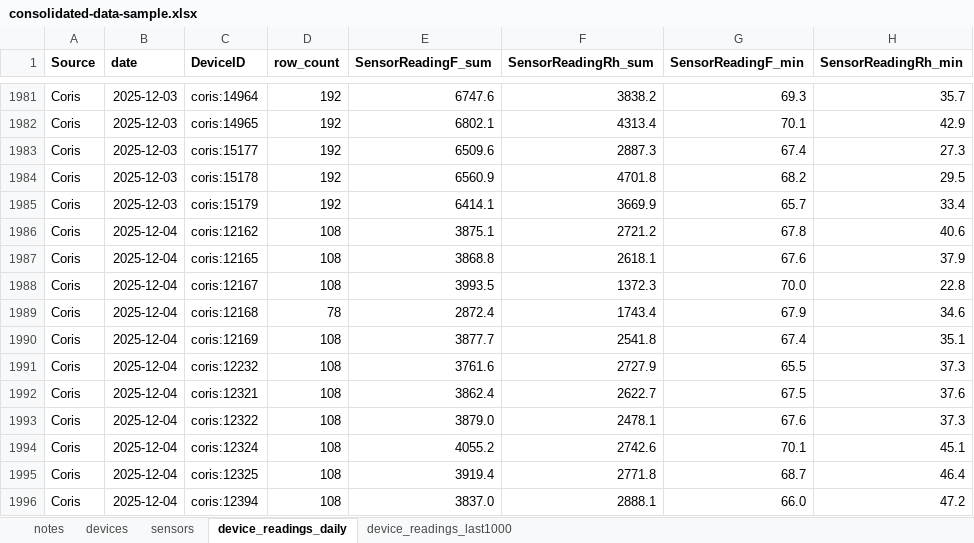
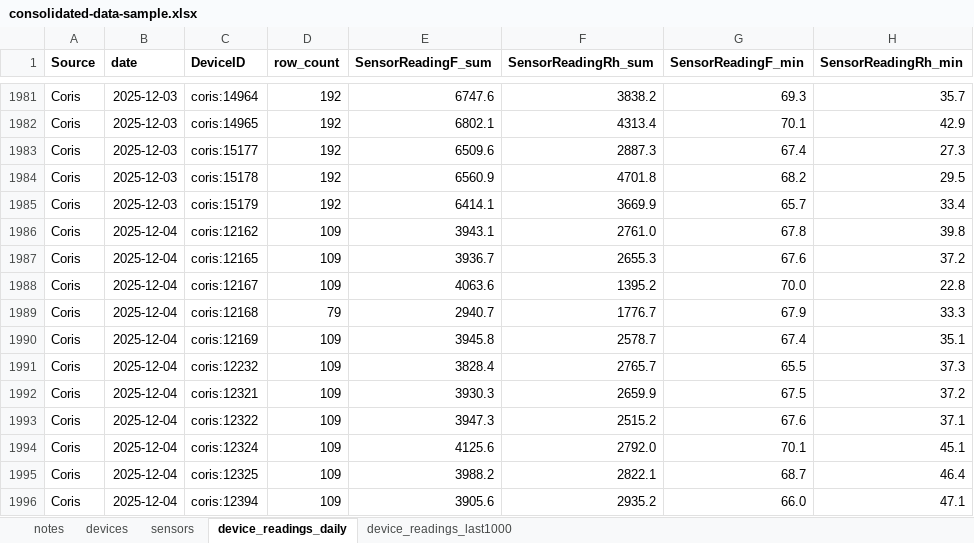
Before and after one commit to Environmental-Pipeline/environmental-sensor-poc, an Excel workbook: data-runner/consolidated-data-sample.xlsx, sheet device_readings_daily, drawn as a sheet; only a part is shown, gaps mark what is left out; values as stored, in another font and other column widths than the file's, no borders; the diff covers the shown part only; the diff names each change by its address in the sheet, - before the commit and + after, or states it on an @@ line.

```diff
--- a/data-runner/consolidated-data-sample.xlsx (sheet device_readings_daily)
+++ b/data-runner/consolidated-data-sample.xlsx (sheet device_readings_daily)
-D1986:D1988 (row_count): 108
+D1986:D1988 (row_count): 109
-E1986 (SensorReadingF_sum): 3875.1
+E1986 (SensorReadingF_sum): 3943.1
-F1986 (SensorReadingRh_sum): 2721.2
+F1986 (SensorReadingRh_sum): 2761.0
-H1986 (SensorReadingRh_min): 40.6
+H1986 (SensorReadingRh_min): 39.8
-E1987 (SensorReadingF_sum): 3868.8
+E1987 (SensorReadingF_sum): 3936.7
-F1987 (SensorReadingRh_sum): 2618.1
+F1987 (SensorReadingRh_sum): 2655.3
-H1987 (SensorReadingRh_min): 37.9
+H1987 (SensorReadingRh_min): 37.2
-E1988 (SensorReadingF_sum): 3993.5
+E1988 (SensorReadingF_sum): 4063.6
-F1988 (SensorReadingRh_sum): 1372.3
+F1988 (SensorReadingRh_sum): 1395.2
-D1989 (row_count): 78
+D1989 (row_count): 79
-E1989 (SensorReadingF_sum): 2872.4
+E1989 (SensorReadingF_sum): 2940.7
-F1989 (SensorReadingRh_sum): 1743.4
+F1989 (SensorReadingRh_sum): 1776.7
-H1989 (SensorReadingRh_min): 34.6
+H1989 (SensorReadingRh_min): 33.3
-D1990:D1996 (row_count): 108
+D1990:D1996 (row_count): 109
-E1990 (SensorReadingF_sum): 3877.7
+E1990 (SensorReadingF_sum): 3945.8
-F1990 (SensorReadingRh_sum): 2541.8
+F1990 (SensorReadingRh_sum): 2578.7
-E1991 (SensorReadingF_sum): 3761.6
+E1991 (SensorReadingF_sum): 3828.4
-F1991 (SensorReadingRh_sum): 2727.9
+F1991 (SensorReadingRh_sum): 2765.7
-E1992 (SensorReadingF_sum): 3862.4
+E1992 (SensorReadingF_sum): 3930.3
-F1992 (SensorReadingRh_sum): 2622.7
+F1992 (SensorReadingRh_sum): 2659.9
-H1992 (SensorReadingRh_min): 37.6
+H1992 (SensorReadingRh_min): 37.2
-E1993 (SensorReadingF_sum): 3879.0
+E1993 (SensorReadingF_sum): 3947.3
-F1993 (SensorReadingRh_sum): 2478.1
+F1993 (SensorReadingRh_sum): 2515.2
-H1993 (SensorReadingRh_min): 37.3
+H1993 (SensorReadingRh_min): 37.1
-E1994 (SensorReadingF_sum): 4055.2
+E1994 (SensorReadingF_sum): 4125.6
-F1994 (SensorReadingRh_sum): 2742.6
+F1994 (SensorReadingRh_sum): 2792.0
-E1995 (SensorReadingF_sum): 3919.4
+E1995 (SensorReadingF_sum): 3988.2
-F1995 (SensorReadingRh_sum): 2771.8
+F1995 (SensorReadingRh_sum): 2822.1
-E1996 (SensorReadingF_sum): 3837.0
+E1996 (SensorReadingF_sum): 3905.6
-F1996 (SensorReadingRh_sum): 2888.1
+F1996 (SensorReadingRh_sum): 2935.2
-H1996 (SensorReadingRh_min): 47.2
+H1996 (SensorReadingRh_min): 47.1
```
Also changed, not shown: 471 edited cells elsewhere in this sheet, sheet device_readings_last1000, sheet devices, 9 other files.
